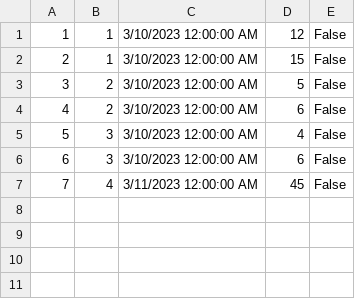
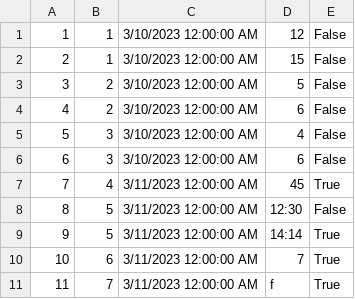
Before and after one commit to anjalovric/Tim1, a CSV file: InitialProject/Resources/Data/tourInstances.csv, drawn as a sheet.

Commit message:
feature/Finisfing tour

```diff
--- a/InitialProject/Resources/Data/tourInstances.csv
+++ b/InitialProject/Resources/Data/tourInstances.csv
@@ -6,2 +6,6 @@
 6|3|3/10/2023 12:00:00 AM|6|False
-7|4|3/11/2023 12:00:00 AM|45|False
+7|4|3/11/2023 12:00:00 AM|45|True
+8|5|3/11/2023 12:00:00 AM|12:30|False
+9|5|3/11/2023 12:00:00 AM|14:14|True
+10|6|3/11/2023 12:00:00 AM|7|True
+11|7|3/11/2023 12:00:00 AM|f|True
```
Also changed, not shown: InitialProject/Resources/Data/locations.csv, InitialProject/Resources/Data/tourImages.csv, 9 other files.
